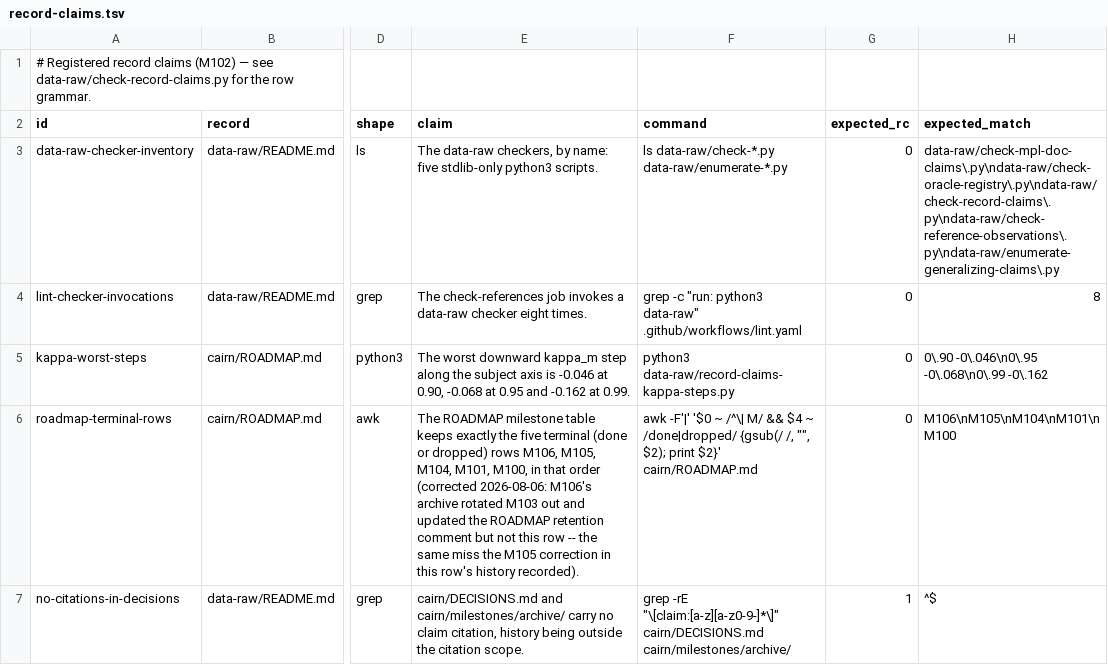
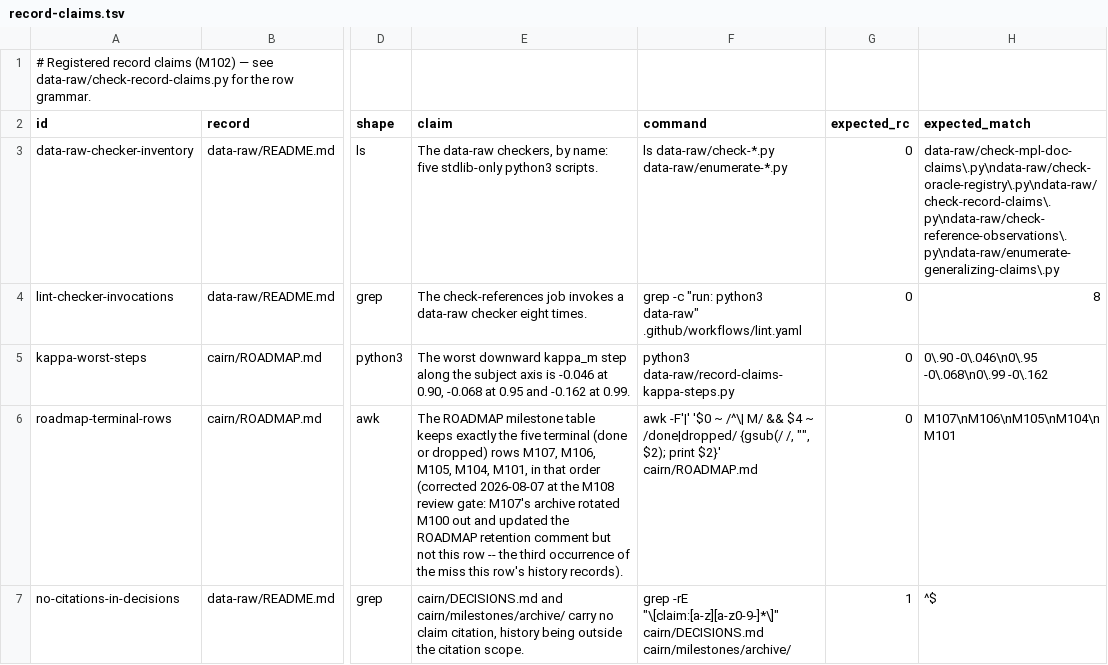
Before and after one commit to jmgirard/intraclass, a TSV file: data-raw/record-claims.tsv, drawn as a sheet; only a part is shown, gaps mark what is left out; the diff names each change by its address in the sheet, - before the commit and + after, or states it on an @@ line.

```diff
--- a/data-raw/record-claims.tsv
+++ b/data-raw/record-claims.tsv
-E6 (claim): …dropped) rows M106, M105, M104, M101, M100, in that order (corrected 2026-08-06: M106's archive rotated M103 out and updated the ROADMAP retention comment but not this row -- the same miss the M105 correction in this row's history recorded).
+E6 (claim): …dropped) rows M107, M106, M105, M104, M101, in that order (corrected 2026-08-07 at the M108 review gate: M107's archive rotated M100 out and updated the ROADMAP retention comment but not this row -- the third occurrence of the miss this row's history records).
-H6 (expected_match): M106\nM105\nM104\nM101\nM100
+H6 (expected_match): M107\nM106\nM105\nM104\nM101
```
Also changed, not shown: 1 other file.
